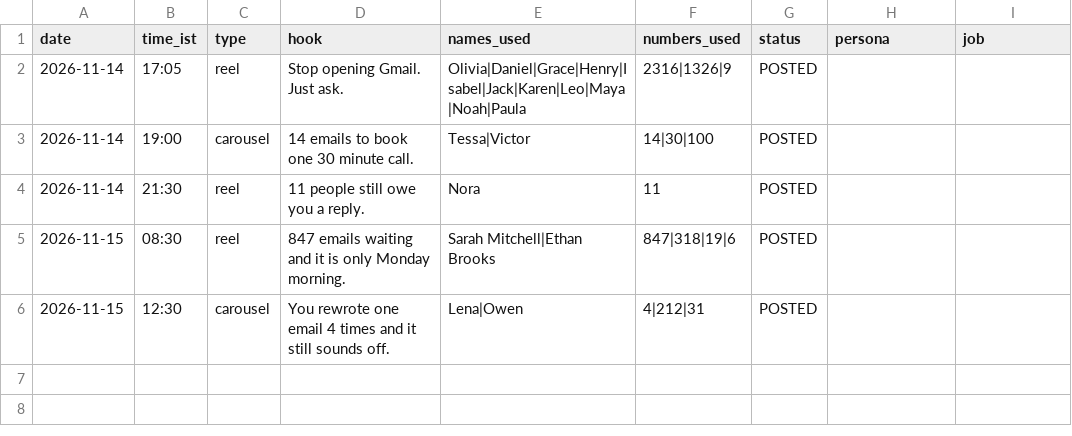
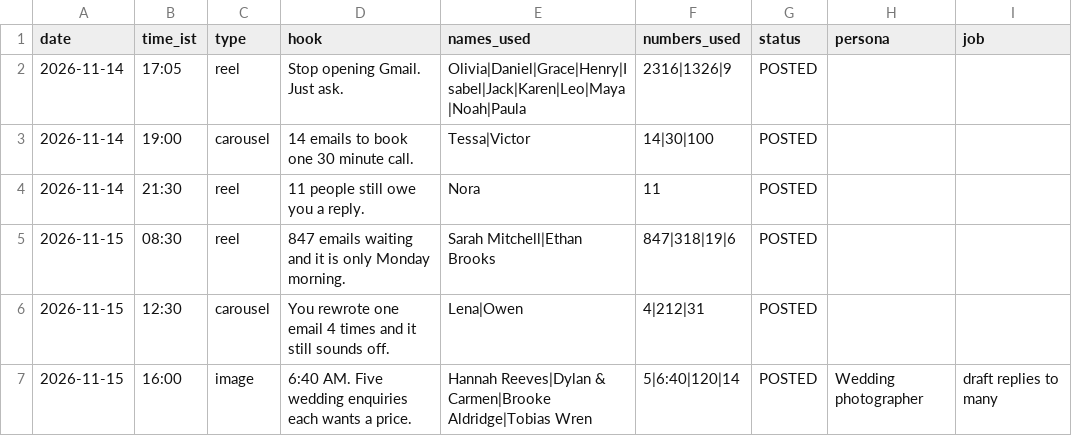
Before and after one commit to sirisha-patuju/karo-content, a CSV file: logs/content-log.csv, drawn as a sheet; the diff names each change by its address in the sheet, - before the commit and + after, or states it on an @@ line.

```diff
--- a/logs/content-log.csv
+++ b/logs/content-log.csv
+row 7: 2026-11-15 | 16:00 | image | 6:40 AM. Five wedding enquiries each wants a price. | Hannah Reeves|Dylan & Carmen|Brooke Aldridge|Tobias Wren | 5|6:40|120|14 | POSTED | Wedding photographer | draft replies to many
```
